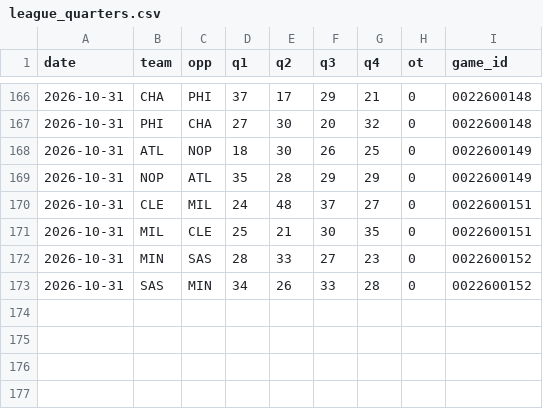
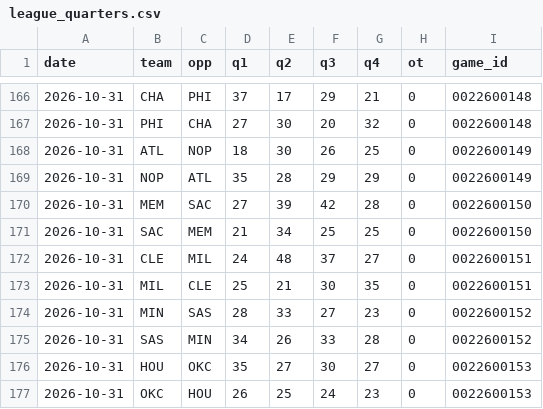
Before and after one commit to Stots714/lakers-tracker, a CSV file: data/nba/league_quarters.csv, drawn as a sheet; only a part is shown, gaps mark what is left out; the diff names each change by its address in the sheet, - before the commit and + after, or states it on an @@ line.

```diff
--- a/data/nba/league_quarters.csv
+++ b/data/nba/league_quarters.csv
+row 170: 2026-10-31 | MEM | SAC | 27 | 39 | 42 | 28 | 0 | 0022600150
+row 171: 2026-10-31 | SAC | MEM | 21 | 34 | 25 | 25 | 0 | 0022600150
+row 176: 2026-10-31 | HOU | OKC | 35 | 27 | 30 | 27 | 0 | 0022600153
+row 177: 2026-10-31 | OKC | HOU | 26 | 25 | 24 | 23 | 0 | 0022600153
```
Also changed, not shown: data/nba/league_box.csv, data/nba/league_extras.csv, 5 other files.
